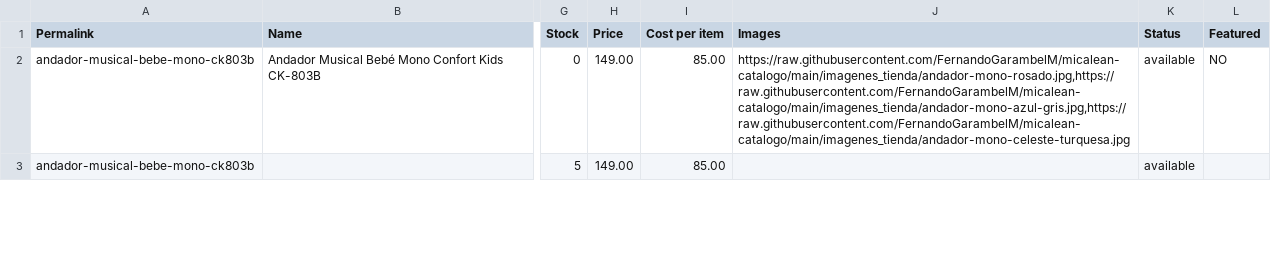
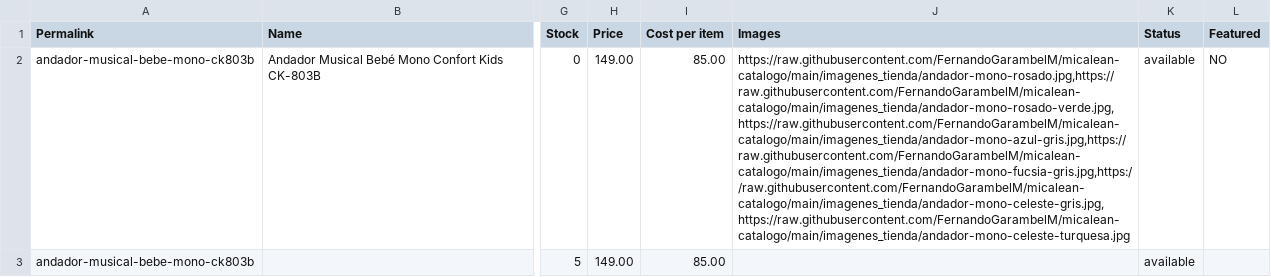
Before and after one commit to FernandoGarambelM/micalean-catalogo, a CSV file: jumpseller_catalogo_completo.csv, drawn as a sheet; only a part is shown, gaps mark what is left out; the diff covers the shown part only; the diff names each change by its address in the sheet, - before the commit and + after, or states it on an @@ line.

Commit message:
feat: Generar catálogo definitivo para Jumpseller con 129 variantes, 0 duplicados y paridad 100%

```diff
--- a/jumpseller_catalogo_completo.csv
+++ b/jumpseller_catalogo_completo.csv
-J2 (Images): https://raw.githubusercontent.com/FernandoGarambelM/micalean-catalogo/main/imagenes_tienda/andador-mono-rosado.jpg,https://raw.githubusercontent.com/FernandoGarambelM/micalean-catalogo/main/imagenes_tienda/andador-mono-azul-gris.jpg,https://raw.githubusercontent.com/FernandoGarambelM/micalean-catalogo/main/imagenes_tienda/andador-mono-celeste-turquesa.jpg
+J2 (Images): https://raw.githubusercontent.com/FernandoGarambelM/micalean-catalogo/main/imagenes_tienda/andador-mono-rosado.jpg,https://raw.githubusercontent.com/FernandoGarambelM/micalean-catalogo/main/imagenes_tienda/andador-mono-rosado-verde.jpg,https://raw.githubusercontent.com/FernandoGarambelM/micalean-catalogo/main/imagenes_tienda/andador-mono-azul-gris.jpg,https://raw.githubusercontent.com/FernandoGarambelM/micalean-catalogo/main/imagenes_tienda/andador-mono-fucsia-gris.jpg,https://raw.githubusercontent.com/FernandoGarambelM/micalean-catalogo/main/imagenes_tienda/andador-mono-celeste-gris.jpg,https://raw.githubusercontent.com/FernandoGarambelM/micalean-catalogo/main/imagenes_tienda/andador-mono-celeste-turquesa.jpg
```
Also changed, not shown: 6 added rows and 14 edited cells elsewhere in this file, 1 other file.
